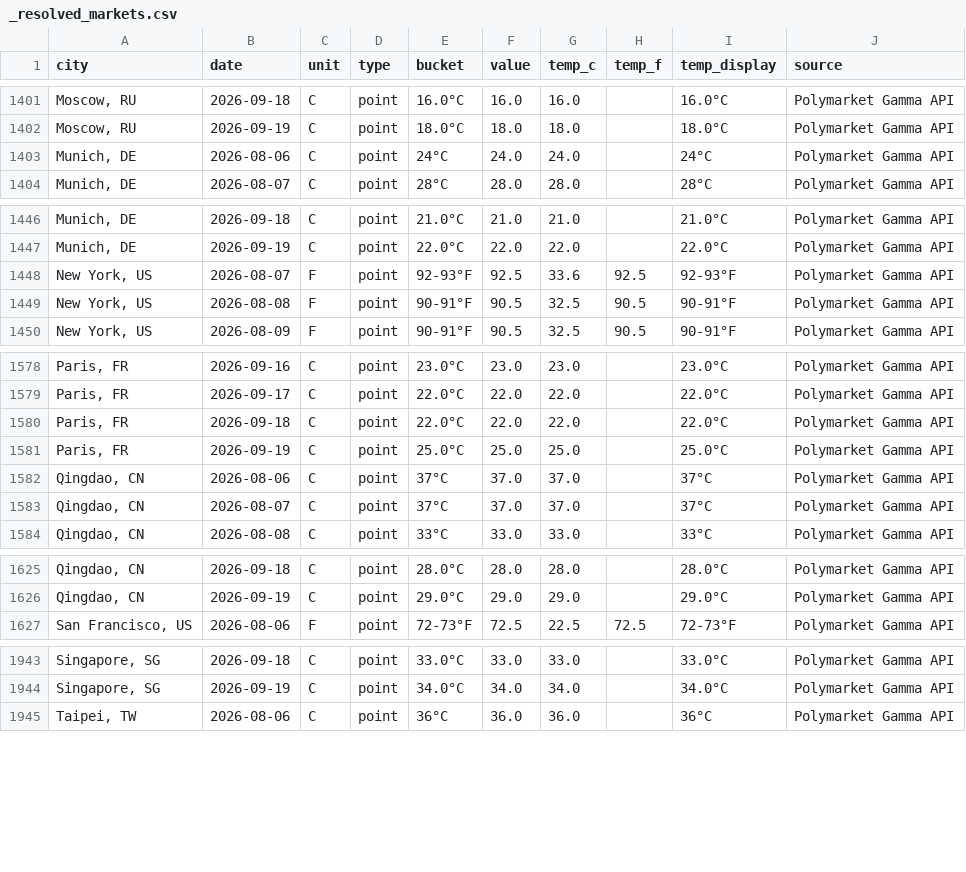
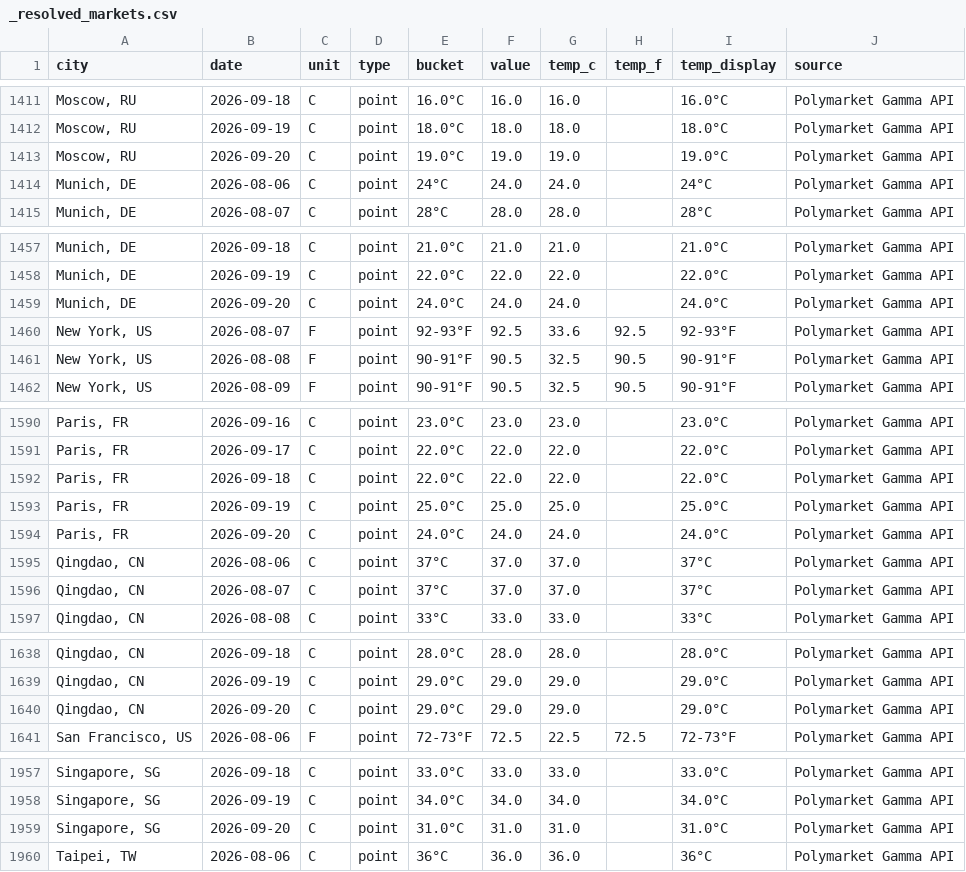
Before and after one commit to mgaaserud90-creator/weather-monitor, a CSV file: _resolved_markets.csv, drawn as a sheet; only a part is shown, gaps mark what is left out; the diff covers the shown part only; the diff names each change by its address in the sheet, - before the commit and + after, or states it on an @@ line.

```diff
--- a/_resolved_markets.csv
+++ b/_resolved_markets.csv
+row 1413: Moscow, RU | 2026-09-20 | C | point | 19.0°C | 19.0 | 19.0 |  | 19.0°C | Polymarket Gamma API
+row 1459: Munich, DE | 2026-09-20 | C | point | 24.0°C | 24.0 | 24.0 |  | 24.0°C | Polymarket Gamma API
+row 1594: Paris, FR | 2026-09-20 | C | point | 24.0°C | 24.0 | 24.0 |  | 24.0°C | Polymarket Gamma API
+row 1640: Qingdao, CN | 2026-09-20 | C | point | 29.0°C | 29.0 | 29.0 |  | 29.0°C | Polymarket Gamma API
+row 1959: Singapore, SG | 2026-09-20 | C | point | 31.0°C | 31.0 | 31.0 |  | 31.0°C | Polymarket Gamma API
```
Also changed, not shown: 13 added rows elsewhere in this file, 3 other files.
